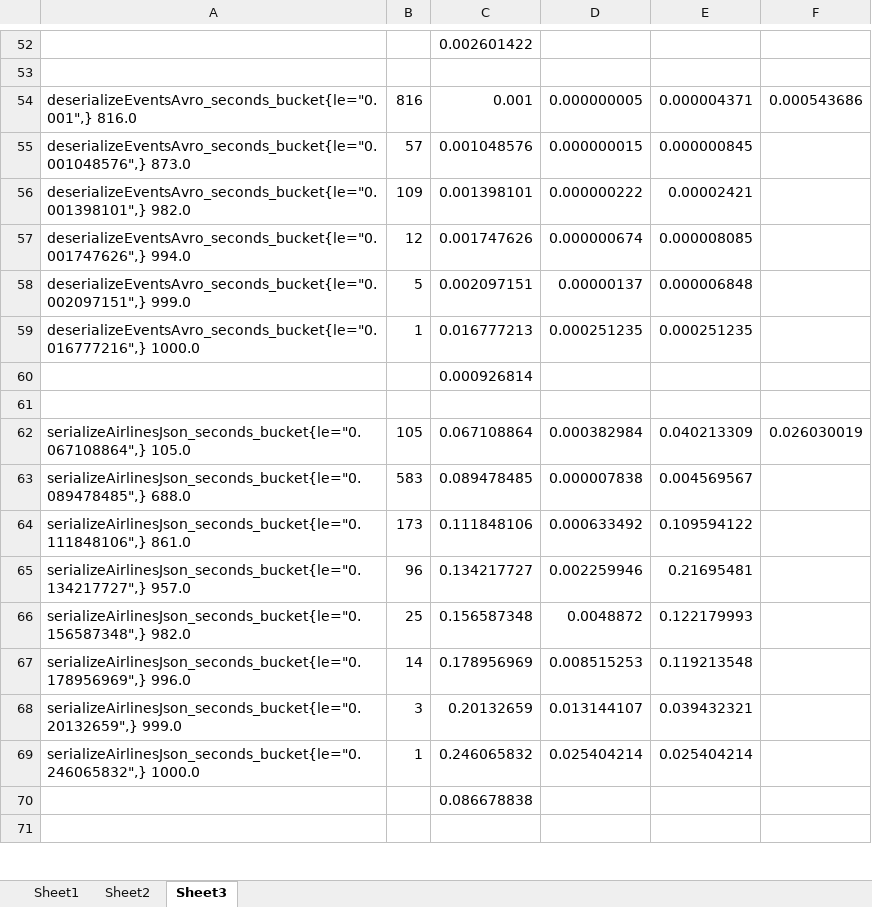
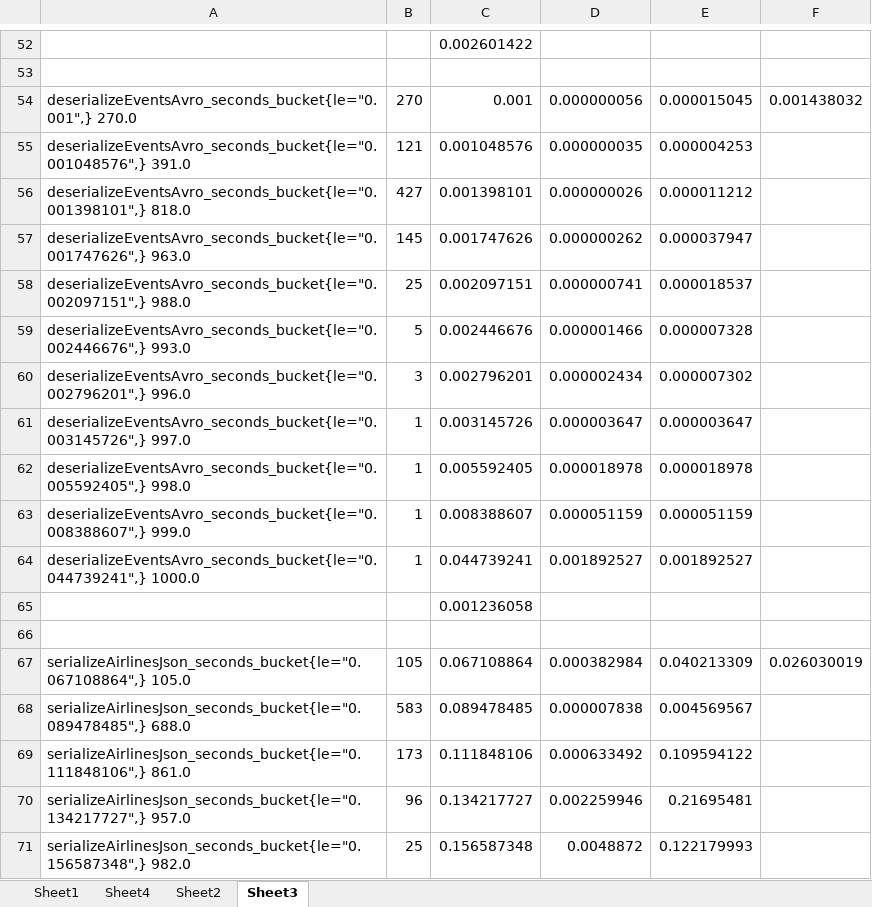
Before and after one commit to peregringunn/avroProtobuf, an Excel workbook: comparison.xlsx, sheet Sheet3, drawn as a sheet; only a part is shown, gaps mark what is left out; the shorter side is filled out with more unchanged rows; values as stored, in another font and other column widths than the file's, no borders; removed rows and columns are numbered as before the commit, all else as after; the diff names each change by its address in the sheet, - before the commit and + after, or states it on an @@ line.

Commit message:
corected an error in the Event schema for Avro

```diff
--- a/comparison.xlsx (sheet Sheet3)
+++ b/comparison.xlsx (sheet Sheet3)
+sheet tab: Sheet4
-row 54: deserializeEventsAvro_seconds_bucket{le="0.001",} 816.0 | 816 | 0.001 | 0.000000005 | 0.000004371 | 0.000543686
-row 55: deserializeEventsAvro_seconds_bucket{le="0.001048576",} 873.0 | 57 | 0.001048576 | 0.000000015 | 0.000000845
-row 56: deserializeEventsAvro_seconds_bucket{le="0.001398101",} 982.0 | 109 | 0.001398101 | 0.000000222 | 0.00002421
-row 57: deserializeEventsAvro_seconds_bucket{le="0.001747626",} 994.0 | 12 | 0.001747626 | 0.000000674 | 0.000008085
-row 58: deserializeEventsAvro_seconds_bucket{le="0.002097151",} 999.0 | 5 | 0.002097151 | 0.00000137 | 0.000006848
-row 59: deserializeEventsAvro_seconds_bucket{le="0.016777216",} 1000.0 | 1 | 0.016777213 | 0.000251235 | 0.000251235
+row 54: deserializeEventsAvro_seconds_bucket{le="0.001",} 270.0 | 270 | 0.001 | 0.000000056 | 0.000015045 | 0.001438032
+row 55: deserializeEventsAvro_seconds_bucket{le="0.001048576",} 391.0 | 121 | 0.001048576 | 0.000000035 | 0.000004253
+row 56: deserializeEventsAvro_seconds_bucket{le="0.001398101",} 818.0 | 427 | 0.001398101 | 0.000000026 | 0.000011212
+row 57: deserializeEventsAvro_seconds_bucket{le="0.001747626",} 963.0 | 145 | 0.001747626 | 0.000000262 | 0.000037947
+row 58: deserializeEventsAvro_seconds_bucket{le="0.002097151",} 988.0 | 25 | 0.002097151 | 0.000000741 | 0.000018537
+row 59: deserializeEventsAvro_seconds_bucket{le="0.002446676",} 993.0 | 5 | 0.002446676 | 0.000001466 | 0.000007328
+row 60: deserializeEventsAvro_seconds_bucket{le="0.002796201",} 996.0 | 3 | 0.002796201 | 0.000002434 | 0.000007302
+row 61: deserializeEventsAvro_seconds_bucket{le="0.003145726",} 997.0 | 1 | 0.003145726 | 0.000003647 | 0.000003647
+row 62: deserializeEventsAvro_seconds_bucket{le="0.005592405",} 998.0 | 1 | 0.005592405 | 0.000018978 | 0.000018978
+row 63: deserializeEventsAvro_seconds_bucket{le="0.008388607",} 999.0 | 1 | 0.008388607 | 0.000051159 | 0.000051159
+row 64: deserializeEventsAvro_seconds_bucket{le="0.044739241",} 1000.0 | 1 | 0.044739241 | 0.001892527 | 0.001892527
-C65: 0.000926814
+C65: 0.001236058
```
Also changed, not shown: sheet Sheet1, sheet Sheet2, formulas that keep their value, 20 other files.
